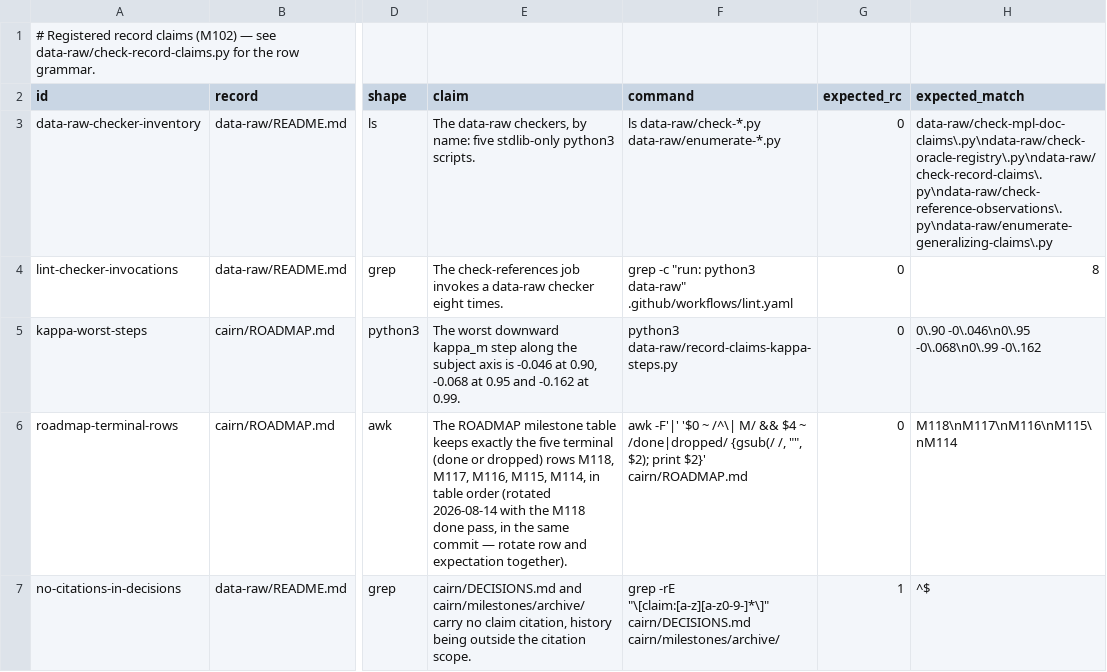
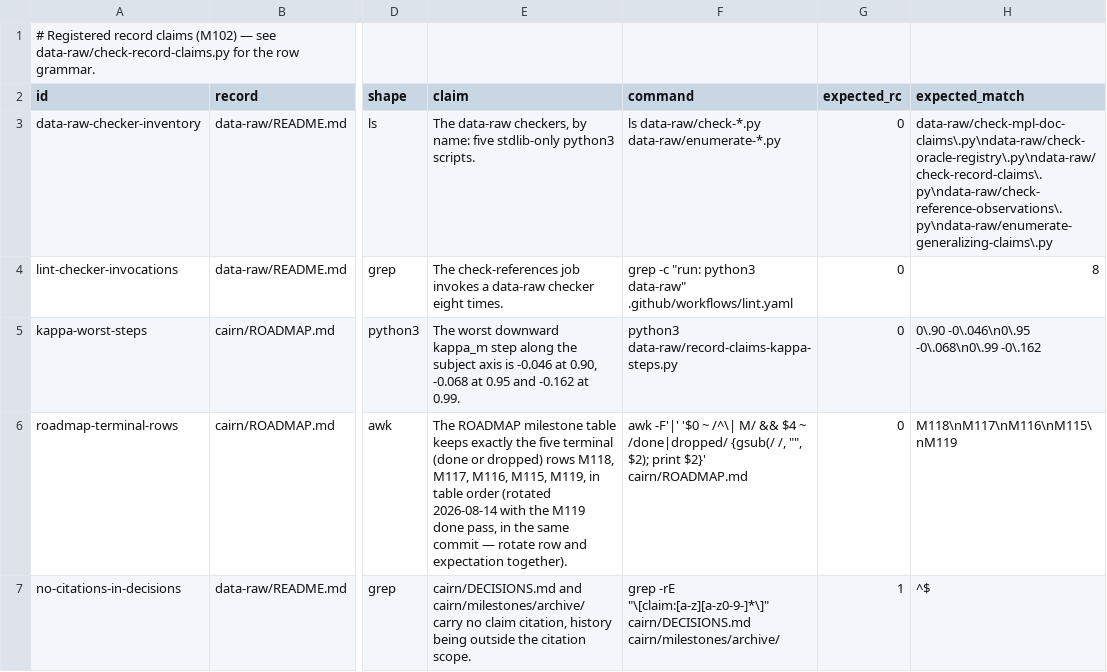
Before and after one commit to jmgirard/intraclass, a TSV file: data-raw/record-claims.tsv, drawn as a sheet; only a part is shown, gaps mark what is left out; the diff names each change by its address in the sheet, - before the commit and + after, or states it on an @@ line.

Commit message:
review M119: done

```diff
--- a/data-raw/record-claims.tsv
+++ b/data-raw/record-claims.tsv
-E6 (claim): …M116, M115, M114, in table order (rotated 2026-08-14 with the M118 done pass,…
+E6 (claim): …M116, M115, M119, in table order (rotated 2026-08-14 with the M119 done pass,…
-H6 (expected_match): M118\nM117\nM116\nM115\nM114
+H6 (expected_match): M118\nM117\nM116\nM115\nM119
```
Also changed, not shown: 3 other files.
